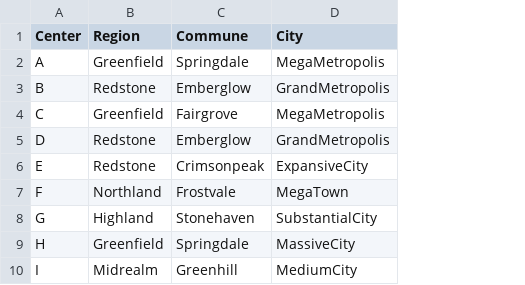
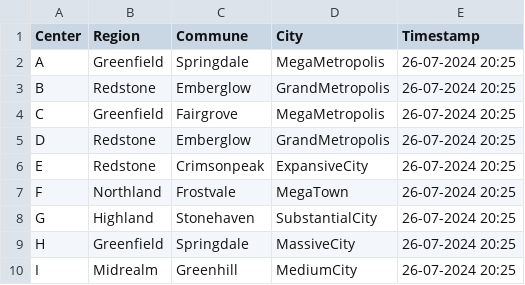
Before and after one commit to villegs/stay_connected, a CSV file: center_info.csv, drawn as a sheet; only a part is shown; the diff names each change by its address in the sheet, - before the commit and + after, or states it on an @@ line.

```diff
--- a/center_info.csv
+++ b/center_info.csv
+column E (Timestamp), rows 2-10: all 26-07-2024 20:25
```
Also changed, not shown: 4 other files.
